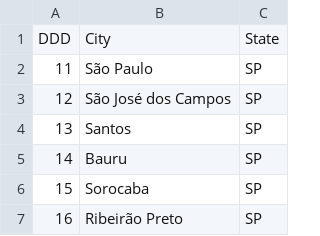
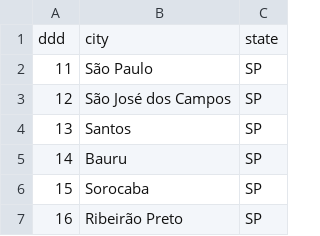
Before and after one commit to renoirlucena/csv-transform, a CSV file: ddd_data.csv, drawn as a sheet; only a part is shown; removed rows and columns are numbered as before the commit, all else as after; the diff names each change by its address in the sheet, - before the commit and + after, or states it on an @@ line.

```diff
--- a/ddd_data.csv
+++ b/ddd_data.csv
-row 1: DDD | City | State
+row 1: ddd | city | state
```
Also changed, not shown: 1 other file.
